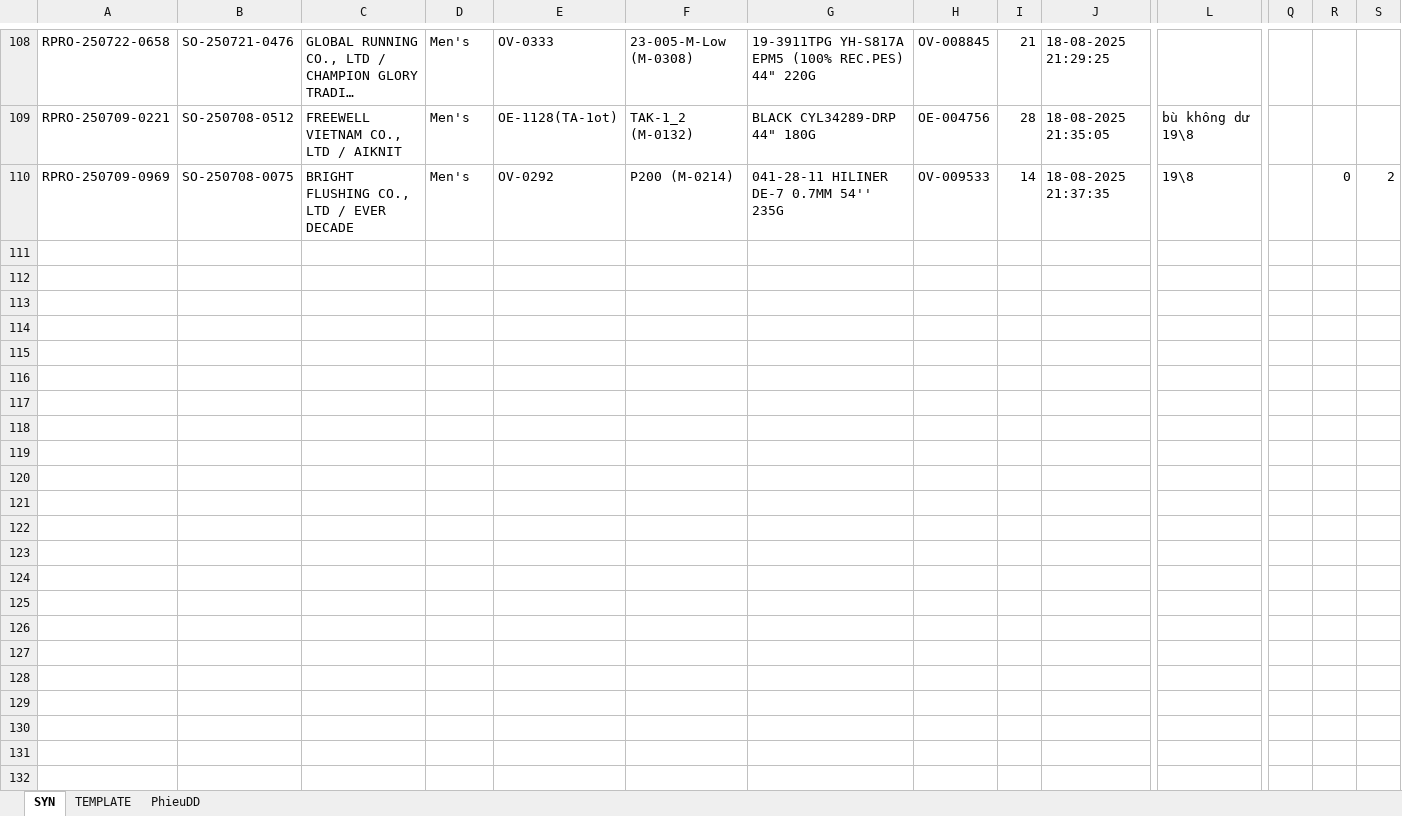
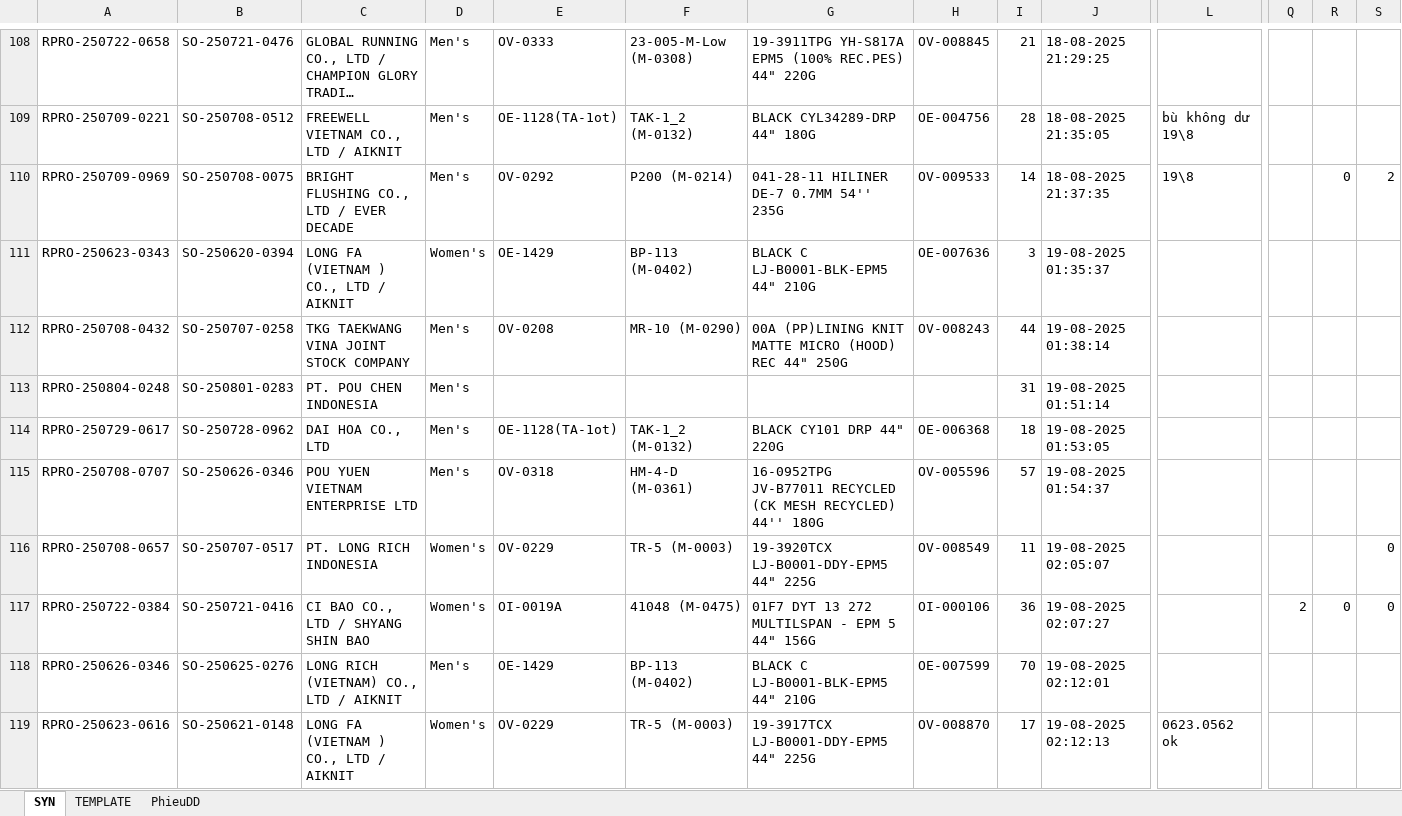
Before and after one commit to Truongchankhong2/vercel-dashboard, an Excel workbook: data/Supplement_Print_Report.xlsm, sheet SYN, drawn as a sheet; only a part is shown, gaps mark what is left out; long unchanged cells end in …; values as stored, in another font and other column widths than the file's, no borders; charts and pictures not drawn; rows hold the shown columns only; the diff covers the shown part only; the diff names each change by its address in the sheet, - before the commit and + after, or states it on an @@ line.

```diff
--- a/data/Supplement_Print_Report.xlsm (sheet SYN)
+++ b/data/Supplement_Print_Report.xlsm (sheet SYN)
+row 111: RPRO-250623-0343 | SO-250620-0394 | LONG FA (VIETNAM ) CO., LTD / AIKNIT | Women's | OE-1429 | BP-113 (M-0402) | BLACK C LJ-B0001-BLK-EPM5 44" 210G | OE-007636 | 3 | 19-08-2025 01:35:37
+row 112: RPRO-250708-0432 | SO-250707-0258 | TKG TAEKWANG VINA JOINT STOCK COMPANY | Men's | OV-0208 | MR-10 (M-0290) | 00A (PP)LINING KNIT MATTE MICRO (HOOD) REC 44" 250G | OV-008243 | 44 | 19-08-2025 01:38:14
+row 113: RPRO-250804-0248 | SO-250801-0283 | PT. POU CHEN INDONESIA | Men's |  |  |  |  | 31 | 19-08-2025 01:51:14
+row 114: RPRO-250729-0617 | SO-250728-0962 | DAI HOA CO., LTD | Men's | OE-1128(TA-1ot) | TAK-1_2 (M-0132) | BLACK CY101 DRP 44" 220G | OE-006368 | 18 | 19-08-2025 01:53:05
+row 115: RPRO-250708-0707 | SO-250626-0346 | POU YUEN VIETNAM ENTERPRISE LTD | Men's | OV-0318 | HM-4-D (M-0361) | 16-0952TPG JV-B77011 RECYCLED (CK MESH RECYCLED) 44'' 180G | OV-005596 | 57 | 19-08-2025 01:54:37
+row 116: RPRO-250708-0657 | SO-250707-0517 | PT. LONG RICH INDONESIA | Women's | OV-0229 | TR-5 (M-0003) | 19-3920TCX LJ-B0001-DDY-EPM5 44" 225G | OV-008549 | 11 | 19-08-2025 02:05:07 |  |  |  | 0
+row 117: RPRO-250722-0384 | SO-250721-0416 | CI BAO CO., LTD / SHYANG SHIN BAO | Women's | OI-0019A | 41048 (M-0475) | 01F7 DYT 13 272 MULTILSPAN - EPM 5 44" 156G | OI-000106 | 36 | 19-08-2025 02:07:27 |  | 2 | 0 | 0
+row 118: RPRO-250626-0346 | SO-250625-0276 | LONG RICH (VIETNAM) CO., LTD / AIKNIT | Men's | OE-1429 | BP-113 (M-0402) | BLACK C LJ-B0001-BLK-EPM5 44" 210G | OE-007599 | 70 | 19-08-2025 02:12:01
+row 119: RPRO-250623-0616 | SO-250621-0148 | LONG FA (VIETNAM ) CO., LTD / AIKNIT | Women's | OV-0229 | TR-5 (M-0003) | 19-3917TCX LJ-B0001-DDY-EPM5 44" 225G | OV-008870 | 17 | 19-08-2025 02:12:13 | 0623.0562 ok
```
Also changed, not shown: 9 added rows and 5 edited cells elsewhere in this sheet, sheet TEMPLATE, sheet PhieuDD, charts or pictures, 6 other files.
